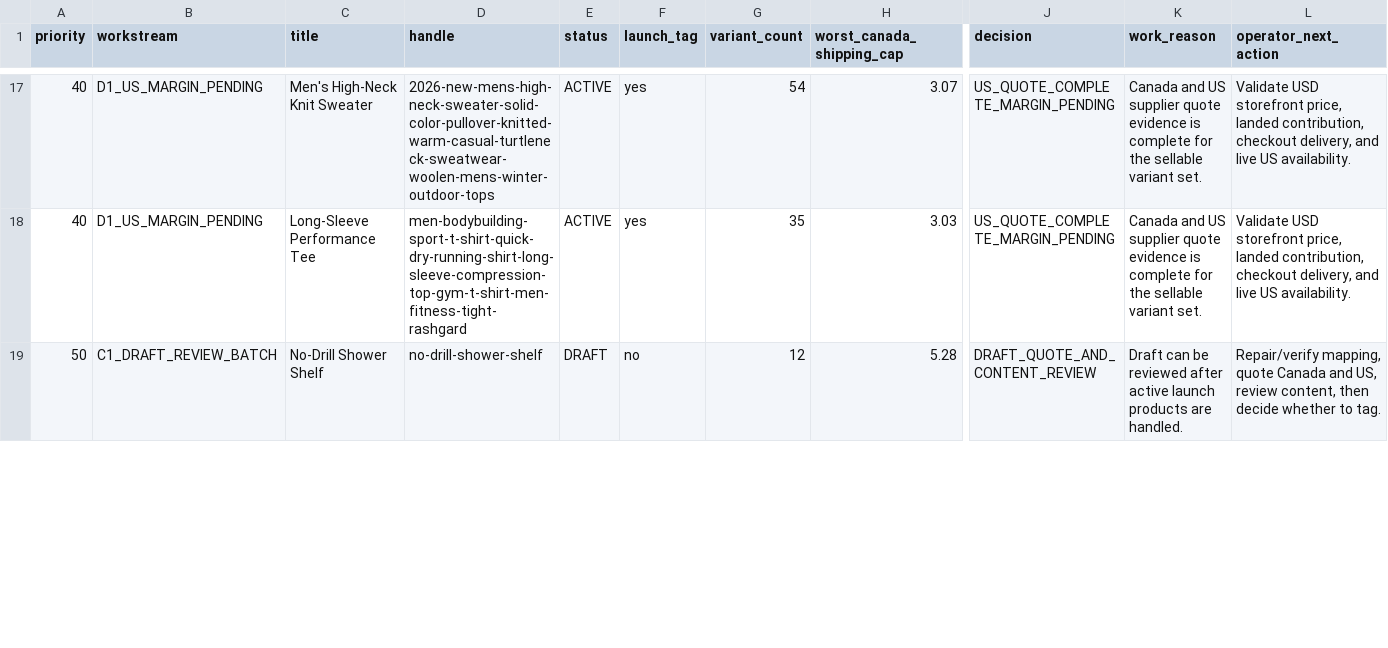
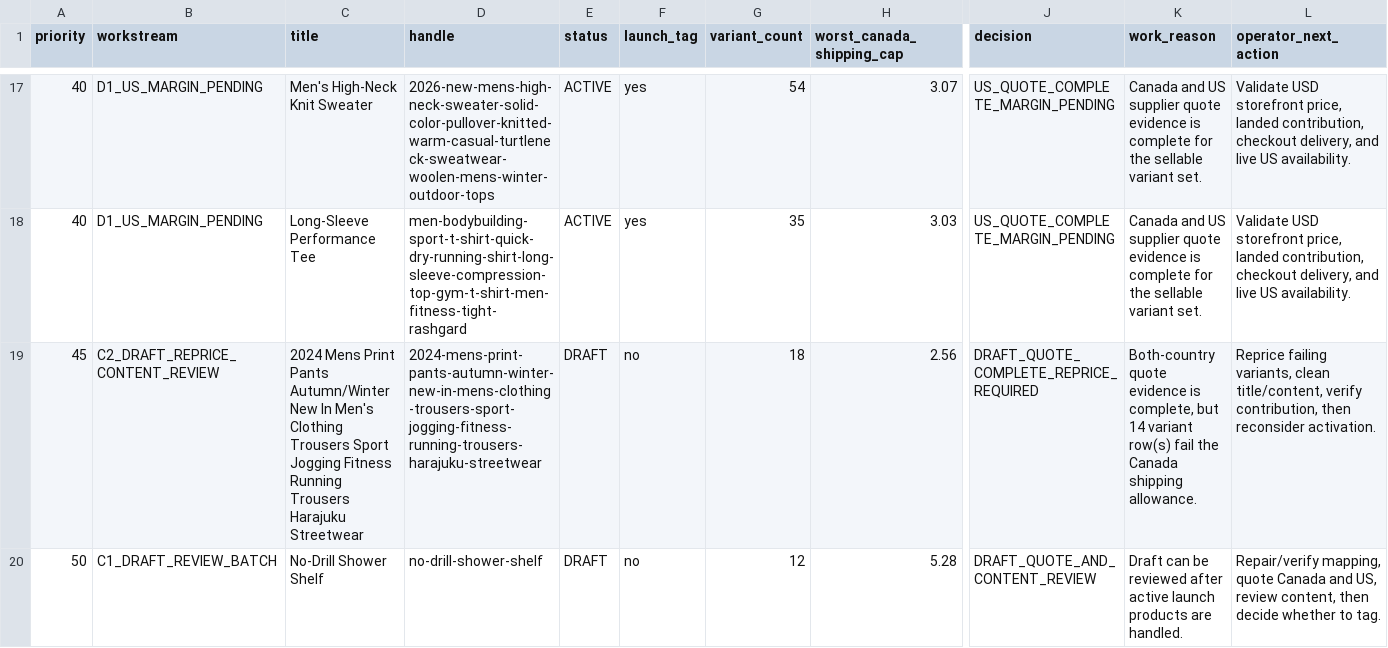
Before and after one commit to dchavez3395/Puchica-hydrogen, a CSV file: docs/storewide-product-workboard-2026-07-26.csv, drawn as a sheet; only a part is shown, gaps mark what is left out; rows hold the shown columns only; the diff covers the shown part only; the diff names each change by its address in the sheet, - before the commit and + after, or states it on an @@ line.

Commit message:
Start dual-country draft catalog audit

```diff
--- a/docs/storewide-product-workboard-2026-07-26.csv
+++ b/docs/storewide-product-workboard-2026-07-26.csv
+row 19: 45 | C2_DRAFT_REPRICE_CONTENT_REVIEW | 2024 Mens Print Pants Autumn/Winter New In Men's Clothing Trousers Sport Jogging Fitness Running Trousers Harajuku Streetwear | 2024-mens-print-pants-autumn-winter-new-in-mens-clothing-trousers-sport-jogging-fitness-running-trousers-harajuku-streetwear | DRAFT | no | 18 | 2.56 | DRAFT_QUOTE_COMPLETE_REPRICE_REQUIRED | Both-country quote evidence is complete, but 14 variant row(s) fail the Canada shipping allowance. | Reprice failing variants, clean title/content, verify contribution, then reconsider activation.
```
Also changed, not shown: 1 removed row elsewhere in this file, 3 other files.
